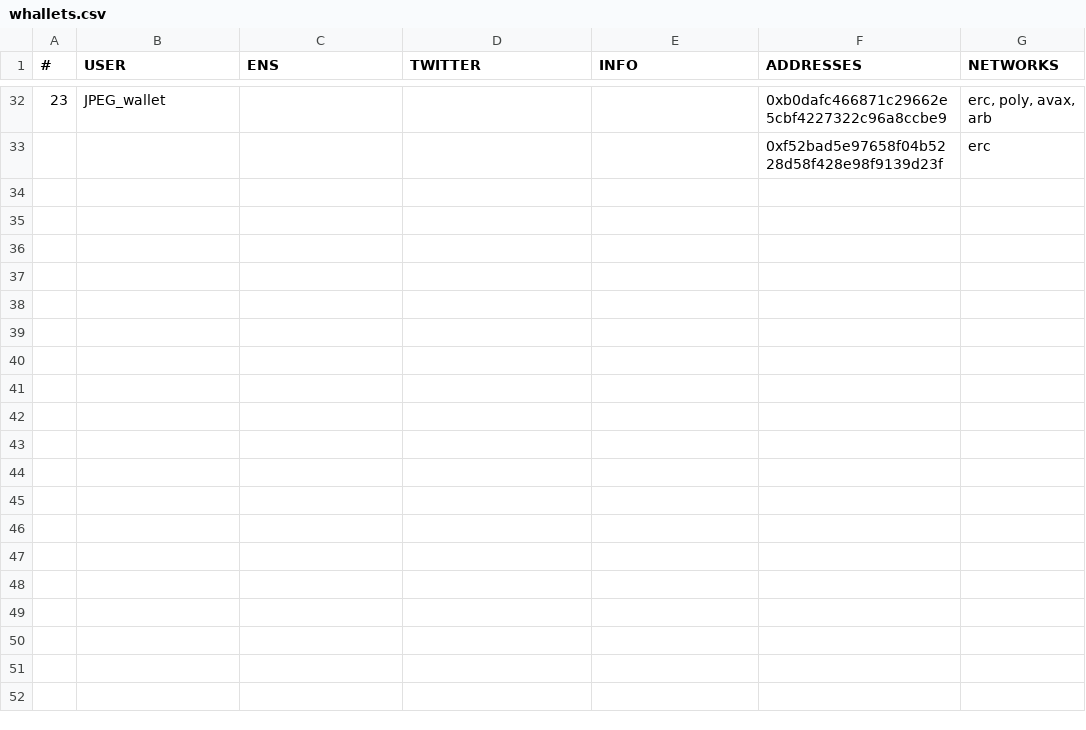
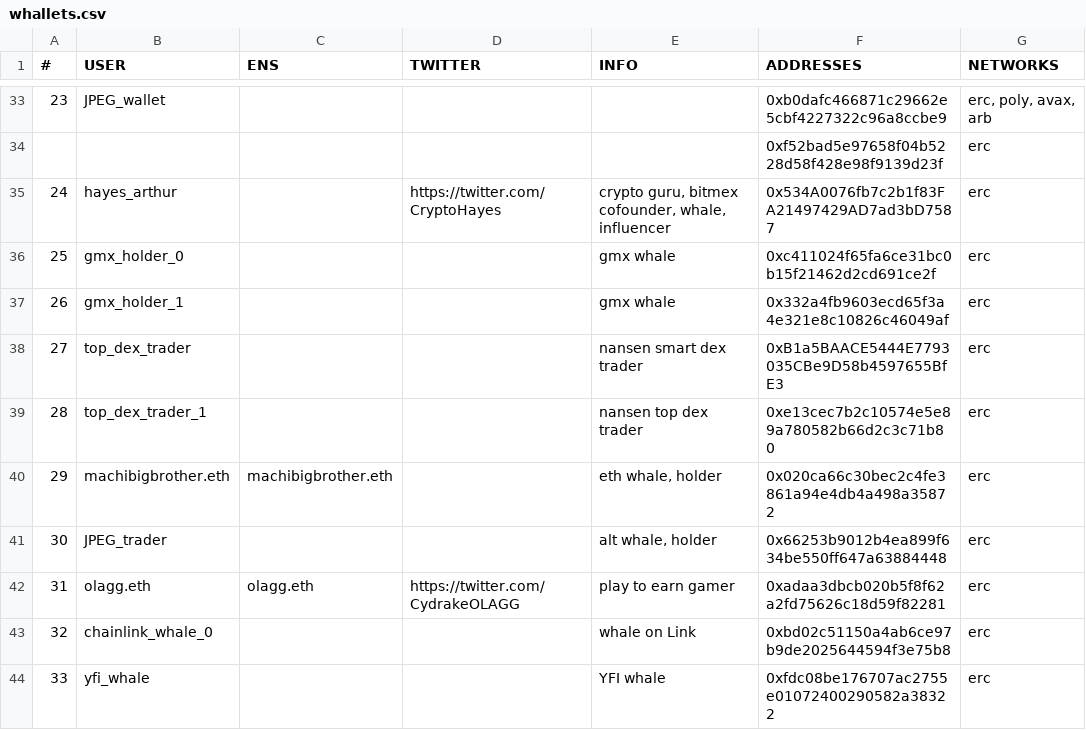
Before and after one commit to darkrenaissance/whallets, a CSV file: data/whallets.csv, drawn as a sheet; only a part is shown, gaps mark what is left out; the diff covers the shown part only.

Commit message:
exported to csv

```diff
--- a/data/whallets.csv
+++ b/data/whallets.csv
@@ -33 +34,11 @@
  , , , , ,0xf52bad5e97658f04b5228d58f428e98f9139d23f,erc
+24,hayes_arthur,,https://twitter.com/CryptoHayes,"crypto guru, bitmex cofounder, whale, influencer",0x534A0076fb7c2b1f83FA21497429AD7ad3bD7587,erc
+25,gmx_holder_0,,,gmx whale,0xc411024f65fa6ce31bc0b15f21462d2cd691ce2f,erc
+26,gmx_holder_1,,,gmx whale,0x332a4fb9603ecd65f3a4e321e8c10826c46049af,erc
+27,top_dex_trader,,,nansen smart dex trader,0xB1a5BAACE5444E7793035CBe9D58b4597655BfE3,erc
+28,top_dex_trader_1,,,nansen top dex trader,0xe13cec7b2c10574e5e89a780582b66d2c3c71b80,erc
+29,machibigbrother.eth,machibigbrother.eth,,"eth whale, holder",0x020ca66c30bec2c4fe3861a94e4db4a498a35872,erc
+30,JPEG_trader,,,"alt whale, holder",0x66253b9012b4ea899f634be550ff647a63884448,erc
+31,olagg.eth,olagg.eth,https://twitter.com/CydrakeOLAGG,play to earn gamer,0xadaa3dbcb020b5f8f62a2fd75626c18d59f82281,erc
+32,chainlink_whale_0,,,whale on Link,0xbd02c51150a4ab6ce97b9de2025644594f3e75b8,erc
+33,yfi_whale,,,YFI whale,0xfdc08be176707ac2755e01072400290582a38322,erc
```
Also changed, not shown: 11 added rows and 2 edited cells elsewhere in this file.
